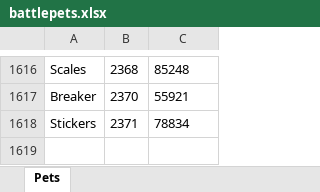
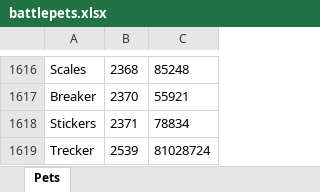
Before and after one commit to dalvarez98/BingeWolves, an Excel workbook: src/main/resources/battlepets.xlsx, sheet Pets, drawn as a sheet; only a part is shown, gaps mark what is left out; values as stored, in another font and other column widths than the file's, no borders; the diff names each change by its address in the sheet, - before the commit and + after, or states it on an @@ line.

Commit message:
Add test, new pet, and new logic for titles
In ApiDataRequest when I am searching for which title is equipped I
added a check to make title = to a empty string so that the character
name is just shown.

```diff
--- a/src/main/resources/battlepets.xlsx (sheet Pets)
+++ b/src/main/resources/battlepets.xlsx (sheet Pets)
+row 1619: Trecker | 2539 | 81028724
```
Also changed, not shown: 8 other files.
